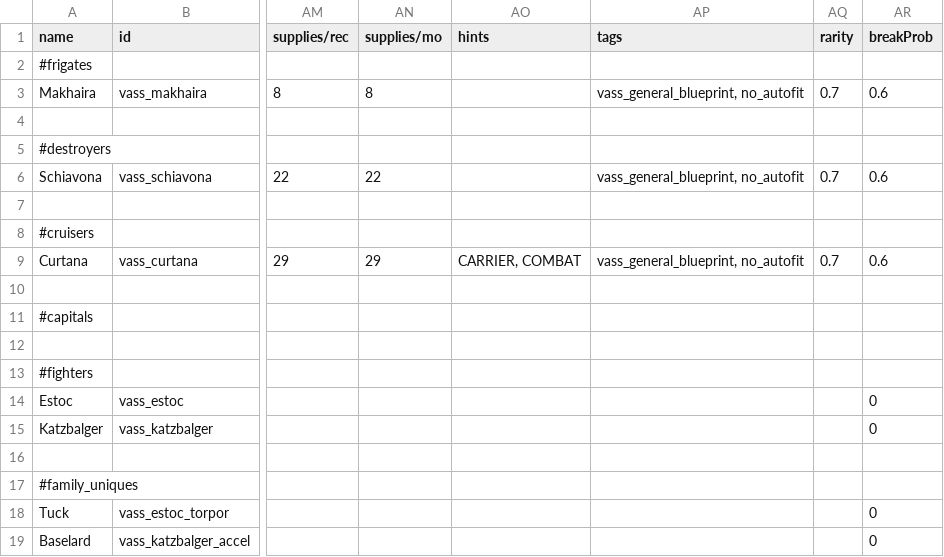
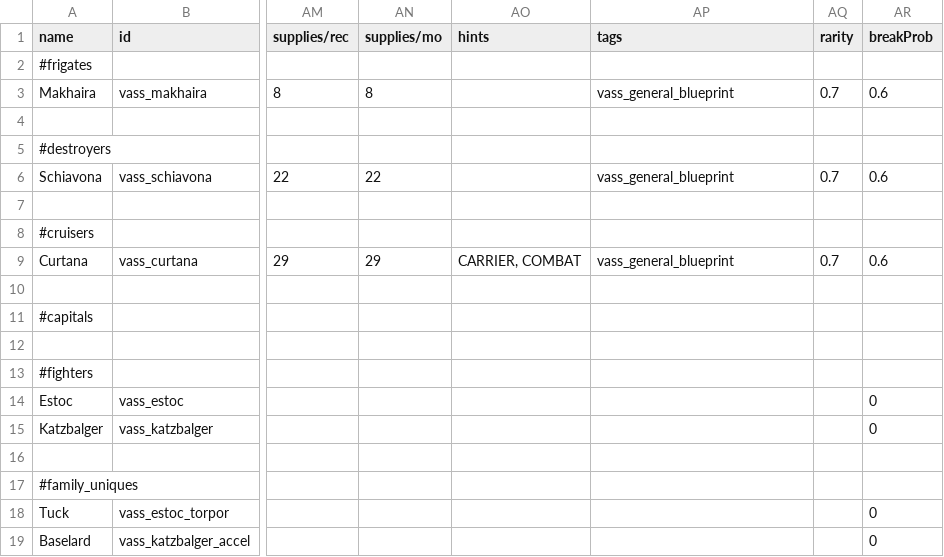
Before and after one commit to Nicke535/the-vass-public, a CSV file: data/hulls/ship_data.csv, drawn as a sheet; only a part is shown, gaps mark what is left out; the diff names each change by its address in the sheet, - before the commit and + after, or states it on an @@ line.

Commit message:
Removed no-autofit

```diff
--- a/data/hulls/ship_data.csv
+++ b/data/hulls/ship_data.csv
-AP3 (tags): vass_general_blueprint, no_autofit
+AP3 (tags): vass_general_blueprint
-AP6 (tags): vass_general_blueprint, no_autofit
+AP6 (tags): vass_general_blueprint
-AP9 (tags): vass_general_blueprint, no_autofit
+AP9 (tags): vass_general_blueprint
```
Also changed, not shown: 1 other file.
